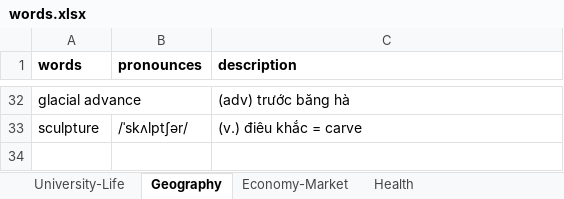
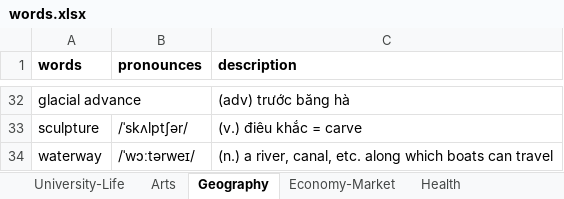
Before and after one commit to hoahoa1808/Toefl-Learning, an Excel workbook: words.xlsx, sheet Geography, drawn as a sheet; only a part is shown, gaps mark what is left out; values as stored, in another font and other column widths than the file's, no borders; the diff names each change by its address in the sheet, - before the commit and + after, or states it on an @@ line.

```diff
--- a/words.xlsx (sheet Geography)
+++ b/words.xlsx (sheet Geography)
+row 34: waterway | /ˈwɔːtərweɪ/ | (n.) a river, canal, etc. along which boats can travel
```
Also changed, not shown: sheet Urban, sheet Arts, sheet University-Life, sheet Economy-Market, sheet Characteristic, sheet Health, 1 more sheet, other sheet tabs, 4 other files.
